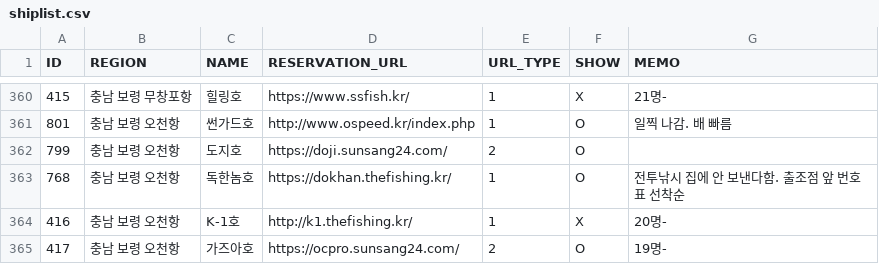
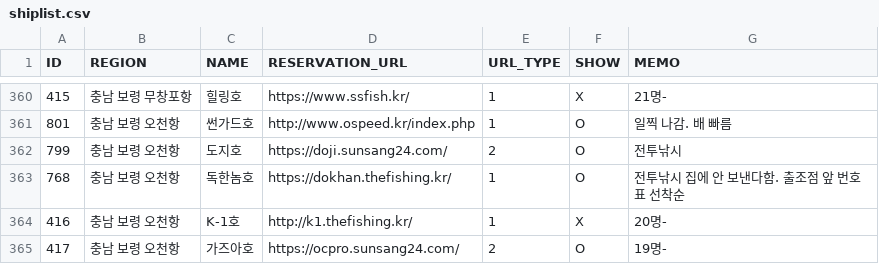
Before and after one commit to seong-geon-choi/ship, a CSV file: shiplist.csv, drawn as a sheet; only a part is shown, gaps mark what is left out.

Commit message:
배 목록 업데이트

```diff
--- a/shiplist.csv
+++ b/shiplist.csv
@@ -361,3 +361,3 @@ ID,REGION,NAME,RESERVATION_URL,URL_TYPE,SHOW,MEMO
 801,충남 보령 오천항,썬가드호,http://www.ospeed.kr/index.php,1,O,일찍 나감. 배 빠름
-799,충남 보령 오천항,도지호,https://doji.sunsang24.com/,2,O,
+799,충남 보령 오천항,도지호,https://doji.sunsang24.com/,2,O,전투낚시
 768,충남 보령 오천항,독한놈호,https://dokhan.thefishing.kr/,1,O,전투낚시 집에 안 보낸다함. 출조점 앞 번호표 선착순
```
